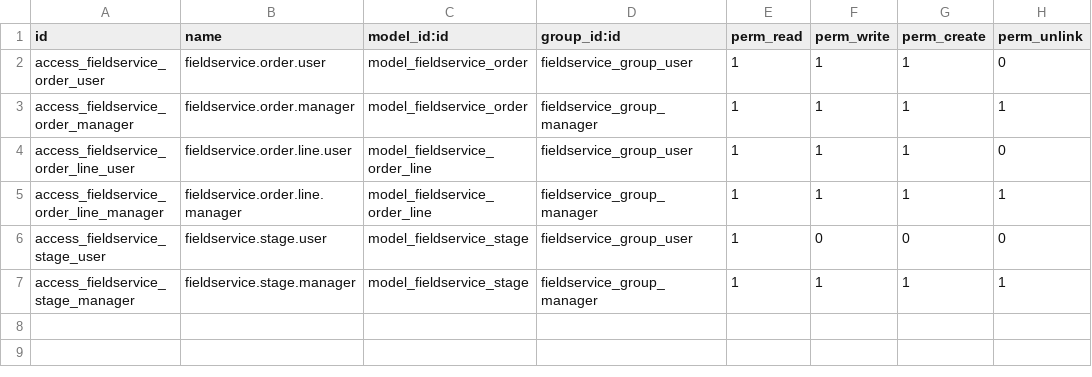
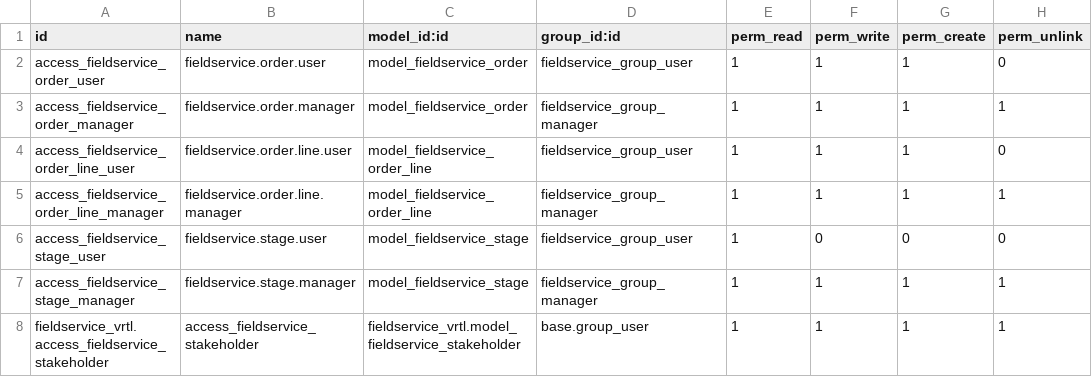
Before and after one commit to vertelab/odoo-field-service, a CSV file: fieldservice_vrtl/security/ir.model.access.csv, drawn as a sheet; the diff names each change by its address in the sheet, - before the commit and + after, or states it on an @@ line.

Commit message:
fixat stake holders och en liten del av group_by override

```diff
--- a/fieldservice_vrtl/security/ir.model.access.csv
+++ b/fieldservice_vrtl/security/ir.model.access.csv
+row 8: fieldservice_vrtl.access_fieldservice_stakeholder | access_fieldservice_stakeholder | fieldservice_vrtl.model_fieldservice_stakeholder | base.group_user | 1 | 1 | 1 | 1
```
Also changed, not shown: 15 other files.
